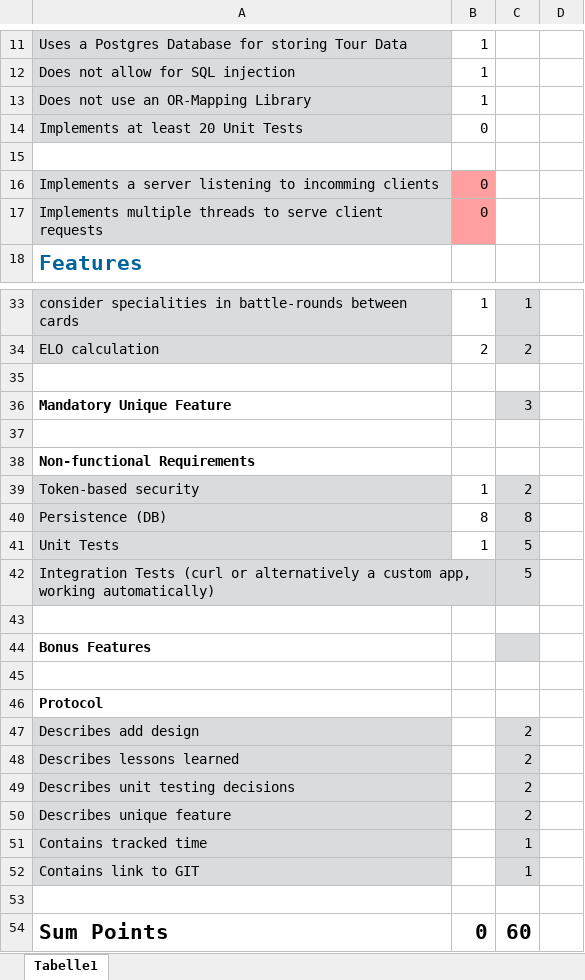
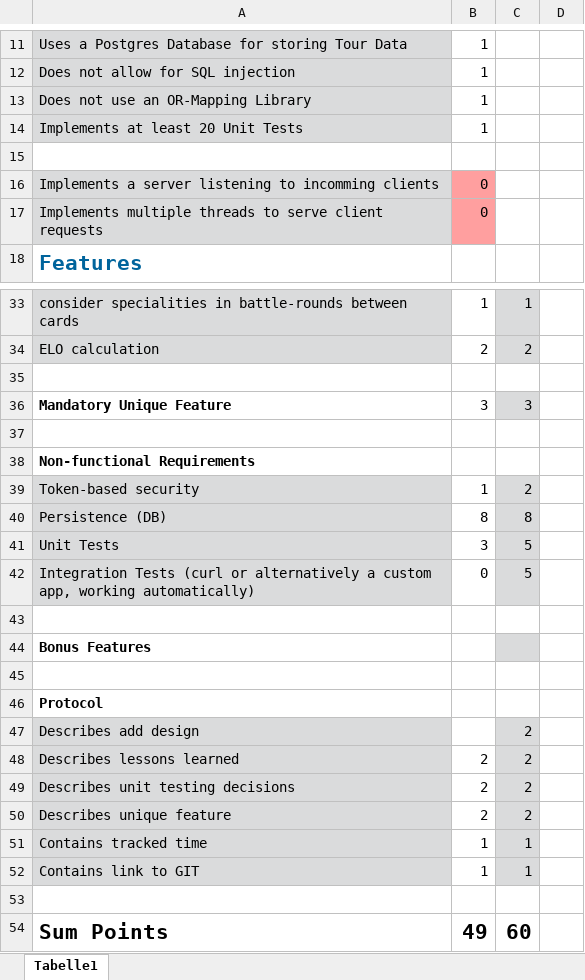
Before and after one commit to Warrensy/MonsterCardGame, an Excel workbook: Checklist.xlsx, sheet Tabelle1, drawn as a sheet; only a part is shown, gaps mark what is left out; values as stored, in another font and other column widths than the file's, no borders; conditional formats not drawn; the diff names each change by its address in the sheet, - before the commit and + after, or states it on an @@ line.

```diff
--- a/Checklist.xlsx (sheet Tabelle1)
+++ b/Checklist.xlsx (sheet Tabelle1)
-B14: 0
+B14: 1
-B36: (empty)
+B36: 3
-B41: 1
+B41: 3
-B42: (empty)
+B42: 0
-B48:B50: (empty)
+B48:B50: 2
-B51:B52: (empty)
+B51:B52: 1
-B54: 0
+B54: 49
```
Also changed, not shown: 12 other files.
